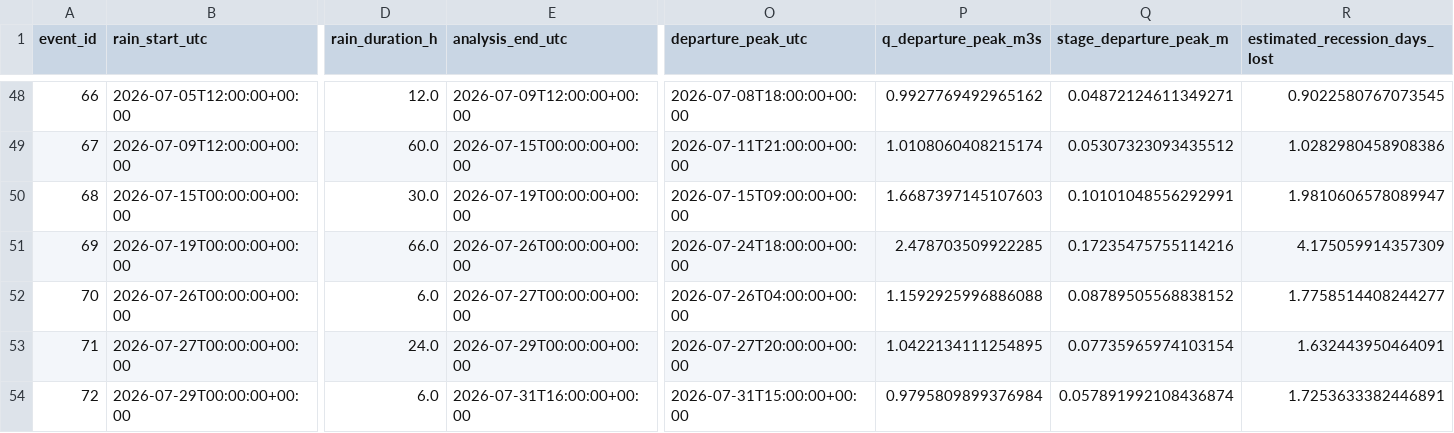
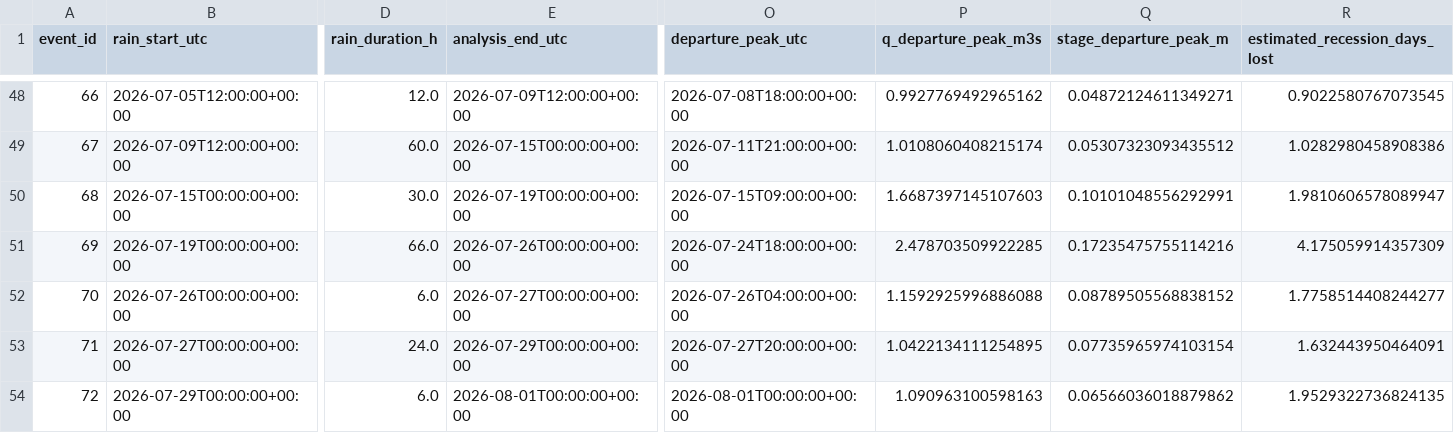
Before and after one commit to stevester-codes/sturgeon-river-hydrology, a CSV file: output/historical_event_backfill/historical_spatial_events.csv, drawn as a sheet; only a part is shown, gaps mark what is left out; the diff names each change by its address in the sheet, - before the commit and + after, or states it on an @@ line.

```diff
--- a/output/historical_event_backfill/historical_spatial_events.csv
+++ b/output/historical_event_backfill/historical_spatial_events.csv
-E54 (analysis_end_utc): 2026-07-31T16:00:00+00:00
+E54 (analysis_end_utc): 2026-08-01T00:00:00+00:00
-O54 (departure_peak_utc): 2026-07-31T15:00:00+00:00
+O54 (departure_peak_utc): 2026-08-01T00:00:00+00:00
-P54 (q_departure_peak_m3s): 0.9795809899376984
+P54 (q_departure_peak_m3s): 1.090963100598163
-Q54 (stage_departure_peak_m): 0.057891992108436874
+Q54 (stage_departure_peak_m): 0.06566036018879862
-R54 (estimated_recession_days_lost): 1.7253633382446891
+R54 (estimated_recession_days_lost): 1.9529322736824135
```
Also changed, not shown: output/historical_event_backfill/historical_response_target_diagnostics.csv, output/historical_event_backfill/historical_spatial_events_peak_reanalysis.csv, 7 other files.
